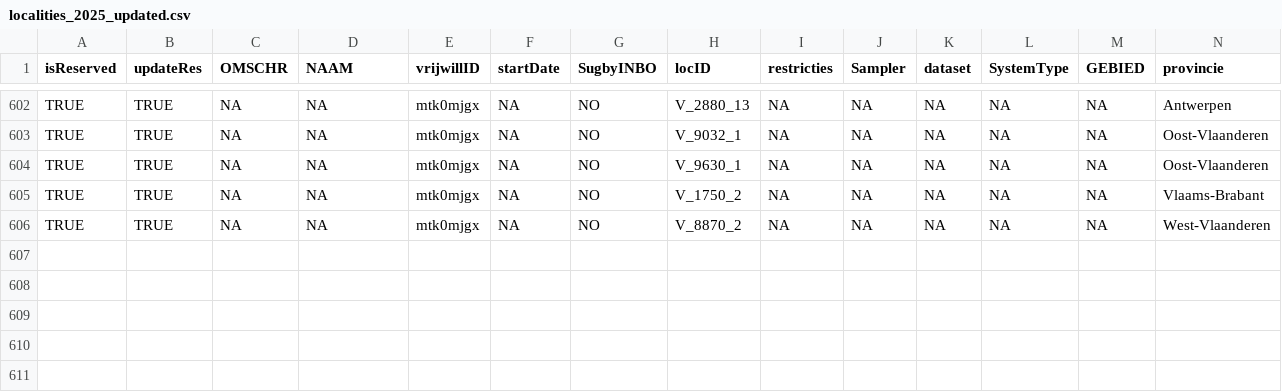
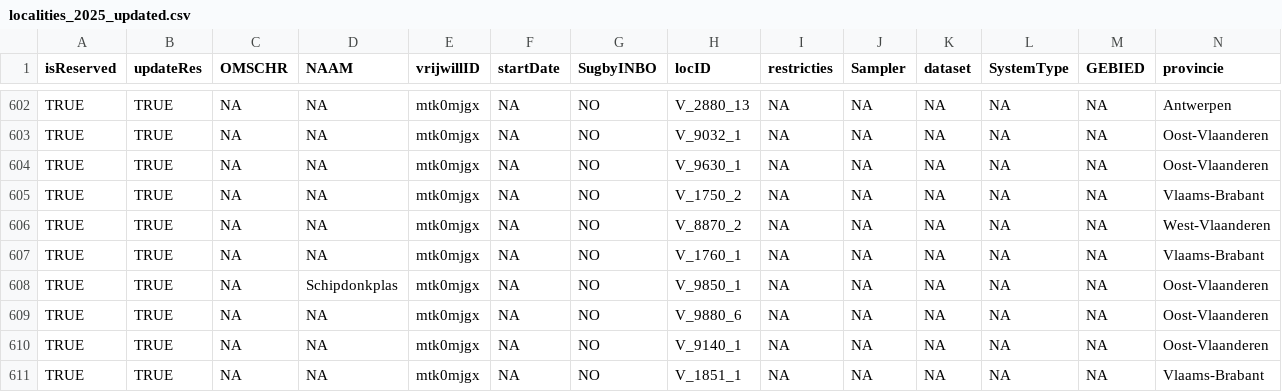
Before and after one commit to inbo/craywatch, a CSV file: R/data/output/localities_2025_updated.csv, drawn as a sheet; only a part is shown, gaps mark what is left out; rows hold the shown columns only; the diff names each change by its address in the sheet, - before the commit and + after, or states it on an @@ line.

Commit message:
update localities

```diff
--- a/R/data/output/localities_2025_updated.csv
+++ b/R/data/output/localities_2025_updated.csv
+row 607: TRUE | TRUE | NA | NA | mtk0mjgx | NA | NO | V_1760_1 | NA | NA | NA | NA | NA | Vlaams-Brabant
+row 608: TRUE | TRUE | NA | Schipdonkplas | mtk0mjgx | NA | NO | V_9850_1 | NA | NA | NA | NA | NA | Oost-Vlaanderen
+row 609: TRUE | TRUE | NA | NA | mtk0mjgx | NA | NO | V_9880_6 | NA | NA | NA | NA | NA | Oost-Vlaanderen
+row 610: TRUE | TRUE | NA | NA | mtk0mjgx | NA | NO | V_9140_1 | NA | NA | NA | NA | NA | Oost-Vlaanderen
+row 611: TRUE | TRUE | NA | NA | mtk0mjgx | NA | NO | V_1851_1 | NA | NA | NA | NA | NA | Vlaams-Brabant
```
Also changed, not shown: assets/localities.csv.
